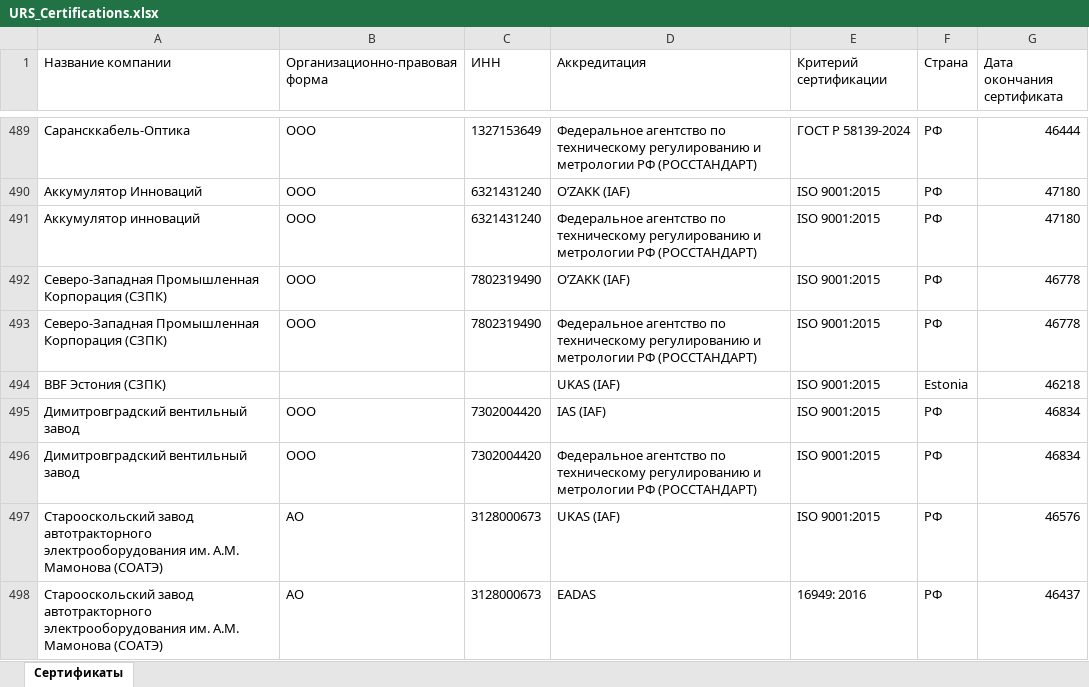
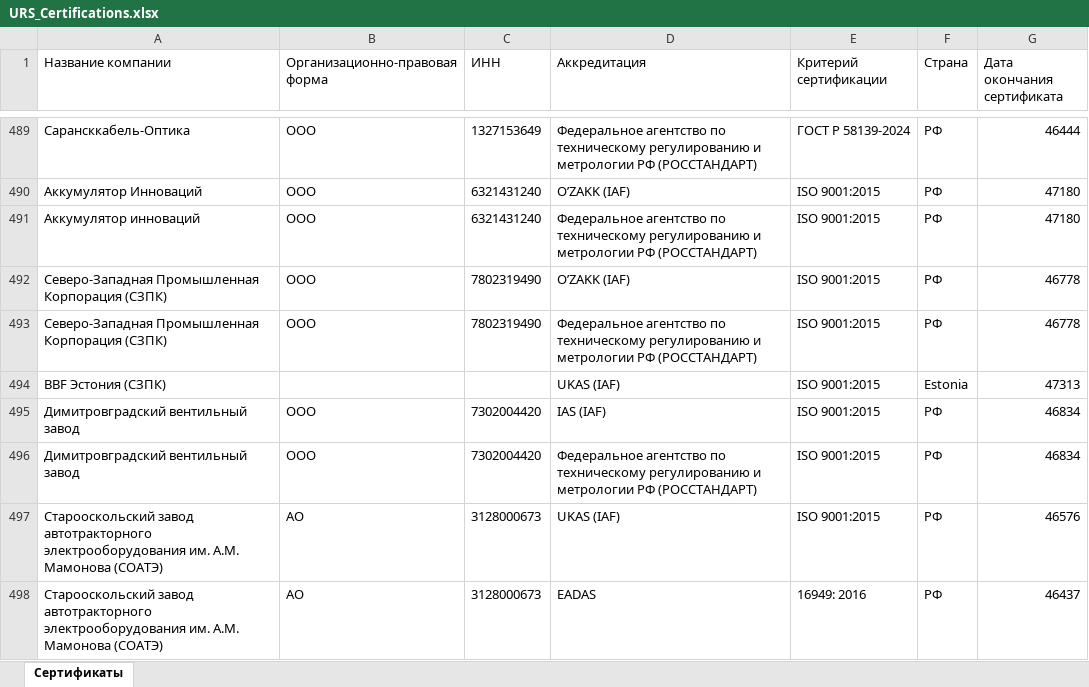
Before and after one commit to LegendaCR/Legendacompany, an Excel workbook: sites/URS/URS_Certifications/URS_Certifications.xlsx, sheet Сертификаты, drawn as a sheet; only a part is shown, gaps mark what is left out; values as stored, in another font and other column widths than the file's, no borders; the diff names each change by its address in the sheet, - before the commit and + after, or states it on an @@ line.

Commit message:
chore(tilda): обновление URS_Certifications.xlsx

```diff
--- a/sites/URS/URS_Certifications/URS_Certifications.xlsx (sheet Сертификаты)
+++ b/sites/URS/URS_Certifications/URS_Certifications.xlsx (sheet Сертификаты)
-G494 (Дата окончания сертификата): 46218
+G494 (Дата окончания сертификата): 47313
```
